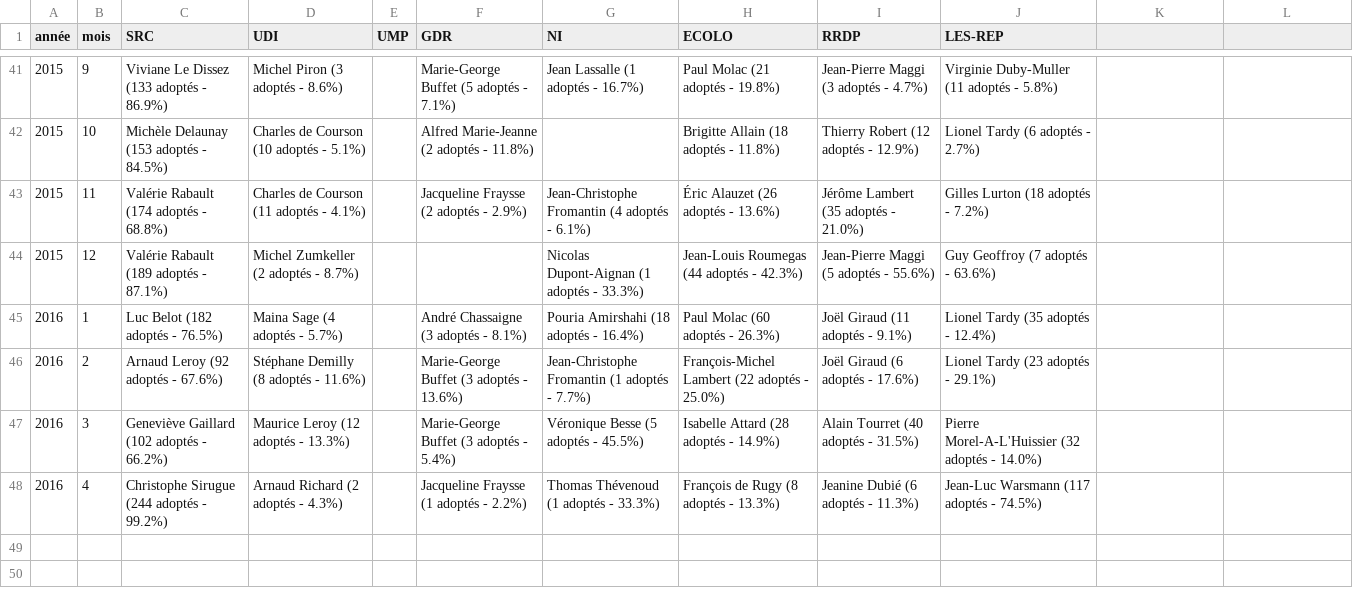
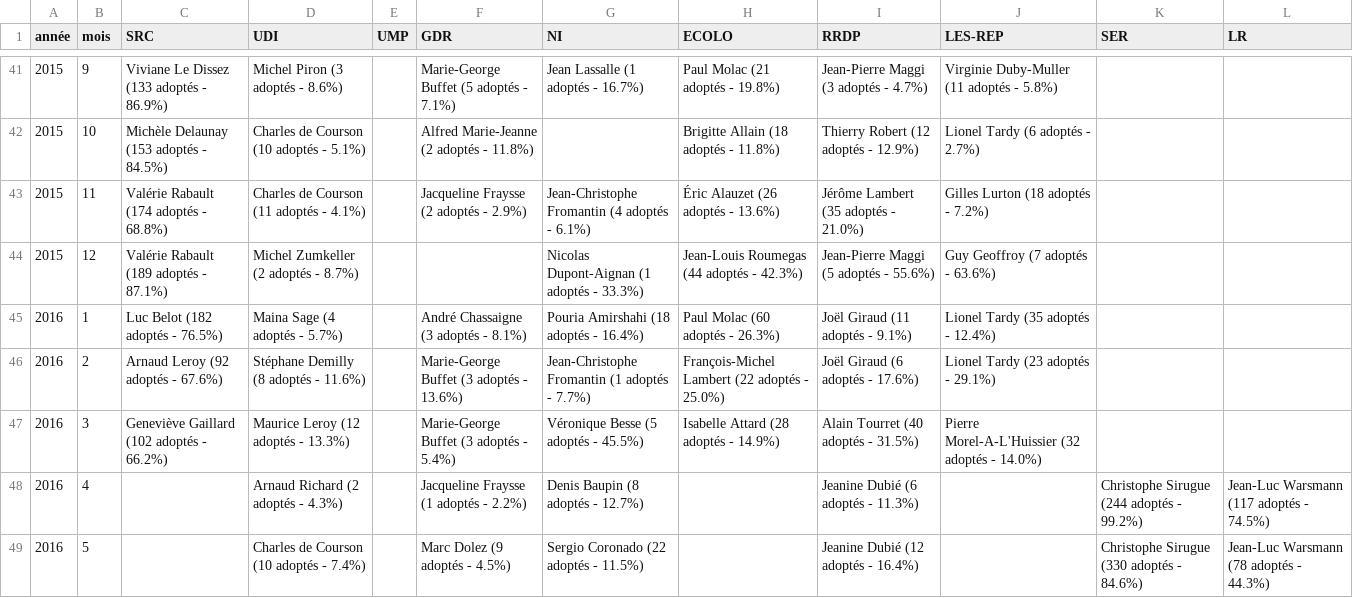
Before and after one commit to regardscitoyens/top-amendements-adoptes, a CSV file: data/deputes-tops.csv, drawn as a sheet; only a part is shown, gaps mark what is left out; removed rows and columns are numbered as before the commit, all else as after; the diff names each change by its address in the sheet, - before the commit and + after, or states it on an @@ line.

Commit message:
update data

```diff
--- a/data/deputes-tops.csv
+++ b/data/deputes-tops.csv
-K1: (empty)
+K1: SER
-L1: (empty)
+L1: LR
-row 48: 2016 | 4 | Christophe Sirugue (244 adoptés - 99.2%) | Arnaud Richard (2 adoptés - 4.3%) |  | Jacqueline Fraysse (1 adoptés - 2.2%) | Thomas Thévenoud (1 adoptés - 33.3%) | François de Rugy (8 adoptés - 13.3%) | Jeanine Dubié (6 adoptés - 11.3%) | Jean-Luc Warsmann (117 adoptés - 74.5%)
+row 48: 2016 | 4 |  | Arnaud Richard (2 adoptés - 4.3%) |  | Jacqueline Fraysse (1 adoptés - 2.2%) | Denis Baupin (8 adoptés - 12.7%) |  | Jeanine Dubié (6 adoptés - 11.3%) |  | Christophe Sirugue (244 adoptés - 99.2%) | Jean-Luc Warsmann (117 adoptés - 74.5%)
+row 49: 2016 | 5 |  | Charles de Courson (10 adoptés - 7.4%) |  | Marc Dolez (9 adoptés - 4.5%) | Sergio Coronado (22 adoptés - 11.5%) |  | Jeanine Dubié (12 adoptés - 16.4%) |  | Christophe Sirugue (330 adoptés - 84.6%) | Jean-Luc Warsmann (78 adoptés - 44.3%)
```
Also changed, not shown: 2 other files.
